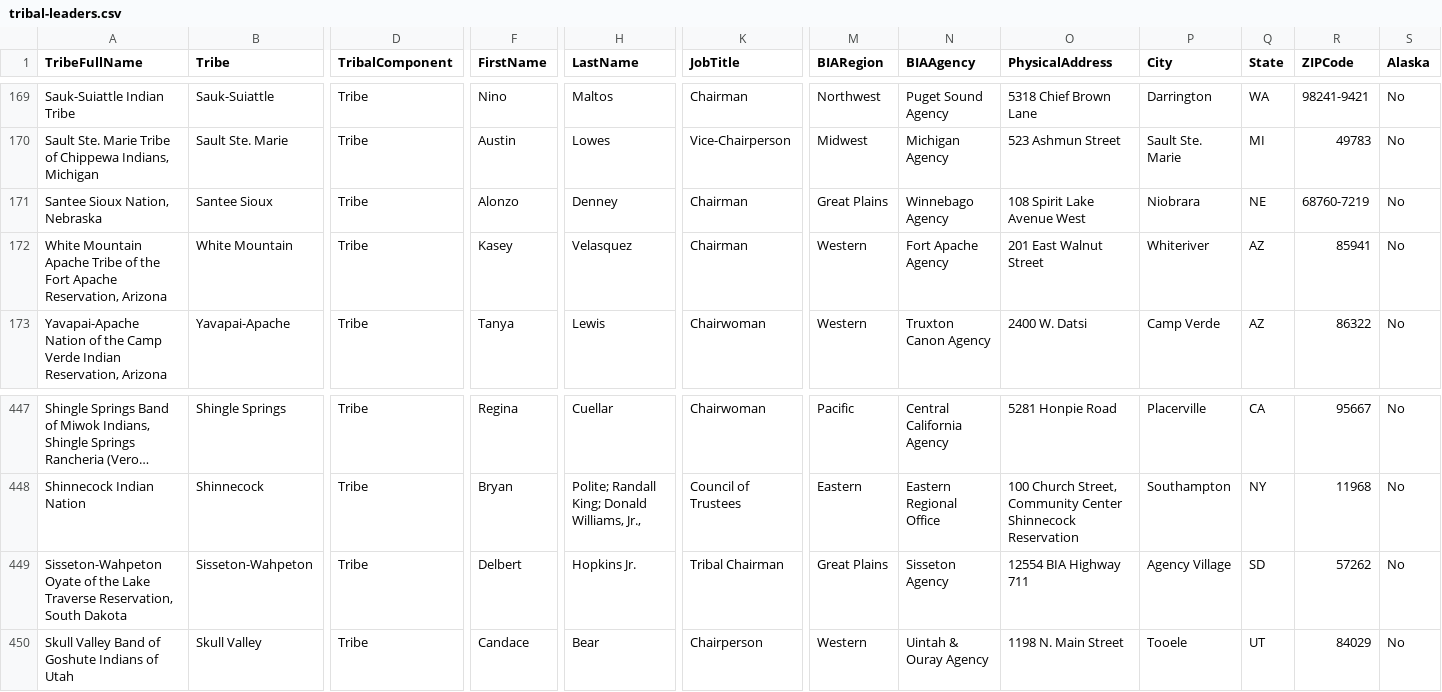
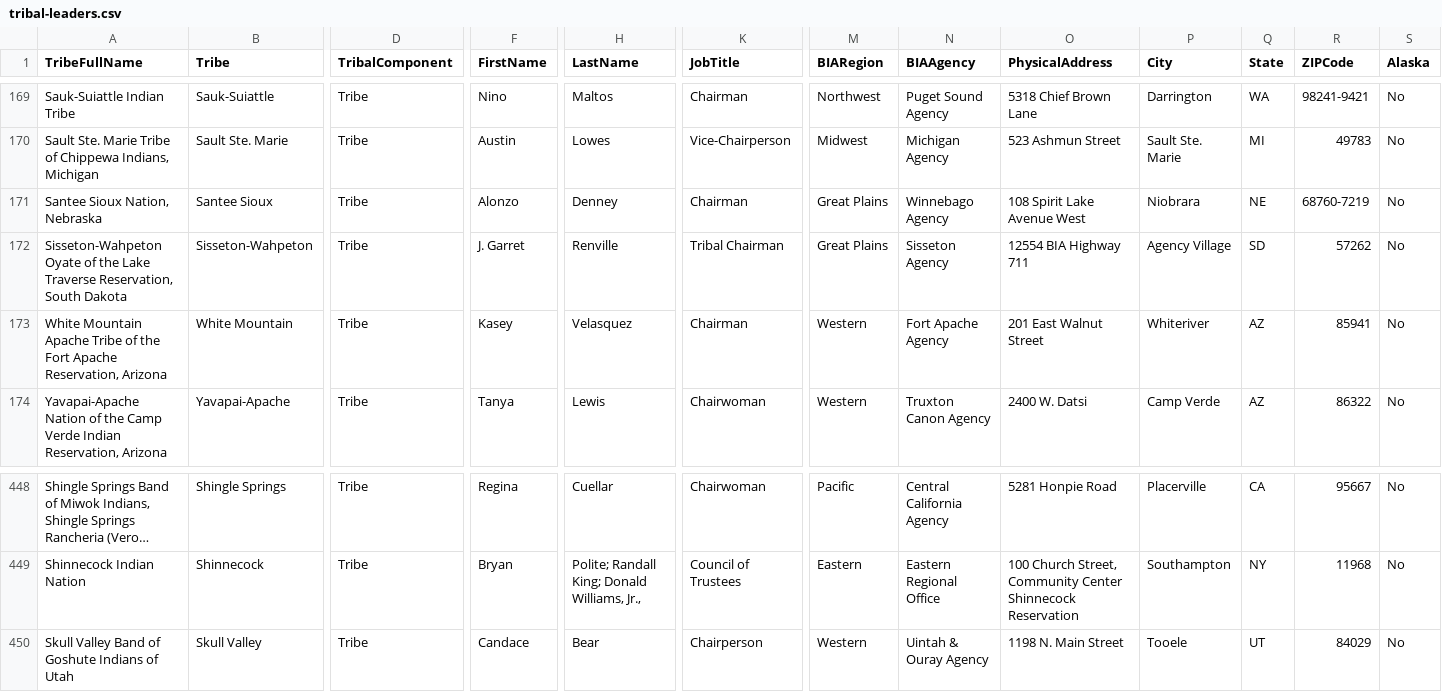
Before and after one commit to cisagov/flat-tribal-leaders, a CSV file: tribal-leaders.csv, drawn as a sheet; only a part is shown, gaps mark what is left out; long unchanged cells end in …; removed rows and columns are numbered as before the commit, all else as after; rows hold the shown columns only; the diff names each change by its address in the sheet, - before the commit and + after, or states it on an @@ line.

Commit message:
Flat: latest data (2023-01-27T06:11:19.896Z) {   "date": "2023-01-27T06:11:19.896Z",   "files": [     {       "name": "tribal-leaders.csv",       "deltaBytes": -57,       "source": "https://www.bia.gov/tribal-leaders-csv"     }   ] }

```diff
--- a/tribal-leaders.csv
+++ b/tribal-leaders.csv
+row 172: Sisseton-Wahpeton Oyate of the Lake Traverse Reservation, South Dakota | Sisseton-Wahpeton | Tribe | J. Garret | Renville | Tribal Chairman | Great Plains | Sisseton Agency | 12554 BIA Highway 711 | Agency Village | SD | 57262 | No
-row 449: Sisseton-Wahpeton Oyate of the Lake Traverse Reservation, South Dakota | Sisseton-Wahpeton | Tribe | Delbert | Hopkins Jr. | Tribal Chairman | Great Plains | Sisseton Agency | 12554 BIA Highway 711 | Agency Village | SD | 57262 | No
```
